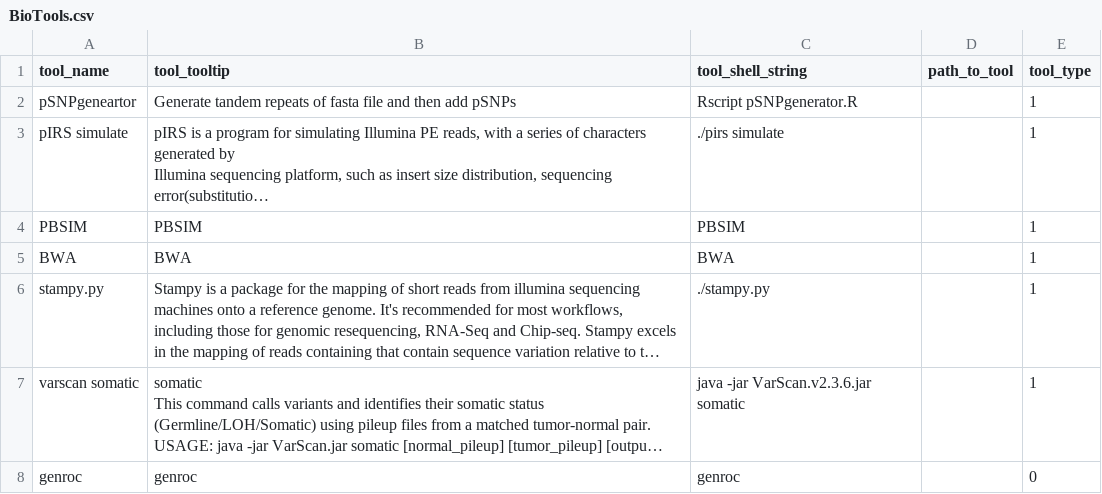
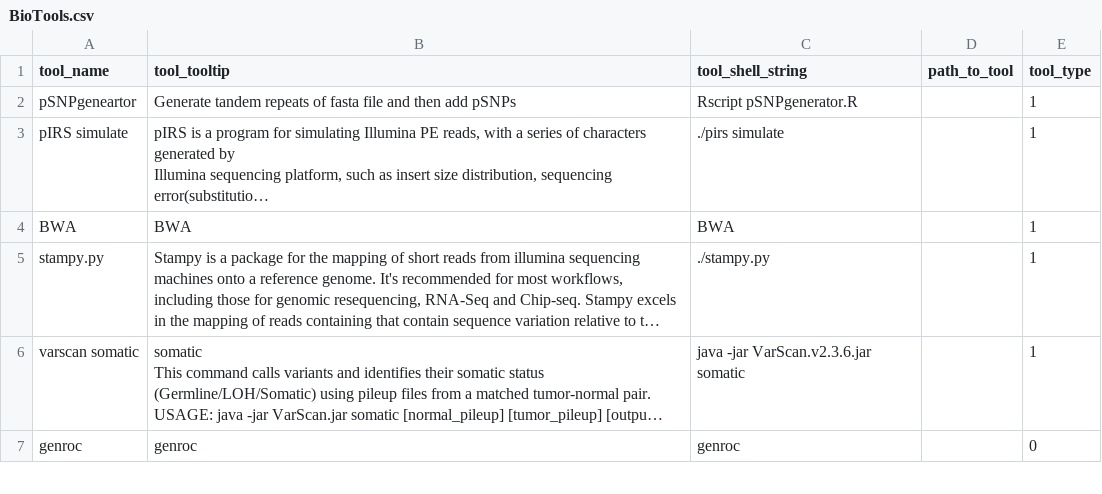
Before and after one commit to Sriep/pipewrap, a CSV file: SQLData/BioTools.csv, drawn as a sheet; only a part is shown; long unchanged cells end in …; the diff names each change by its address in the sheet, - before the commit and + after, or states it on an @@ line.

```diff
--- a/SQLData/BioTools.csv
+++ b/SQLData/BioTools.csv
-row 4: PBSIM | PBSIM | PBSIM |  | 1
```
Also changed, not shown: SQLData/pbsim.csv, 23 other files.
